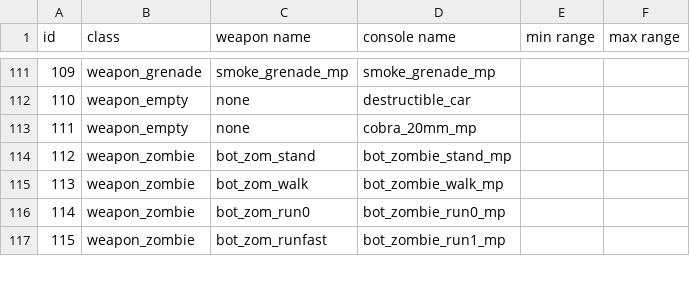
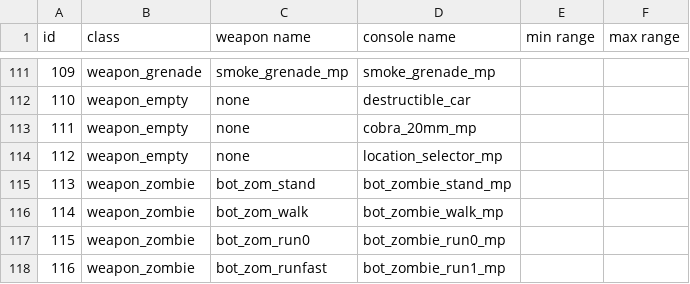
Before and after one commit to doctorluk/rotu-revolution, a CSV file: mp/weaponTable.csv, drawn as a sheet; only a part is shown, gaps mark what is left out; addresses are those after the commit; the diff names each change by its address in the sheet, - before the commit and + after, or states it on an @@ line.

Commit message:
First version of the unified weapon system, working
Weapons will now be replaced etc. correctly

```diff
--- a/mp/weaponTable.csv
+++ b/mp/weaponTable.csv
+row 114: 112 | weapon_empty | none | location_selector_mp
@@ column A (id) renumbered from row 115 down @@
```
Also changed, not shown: 7 other files.
